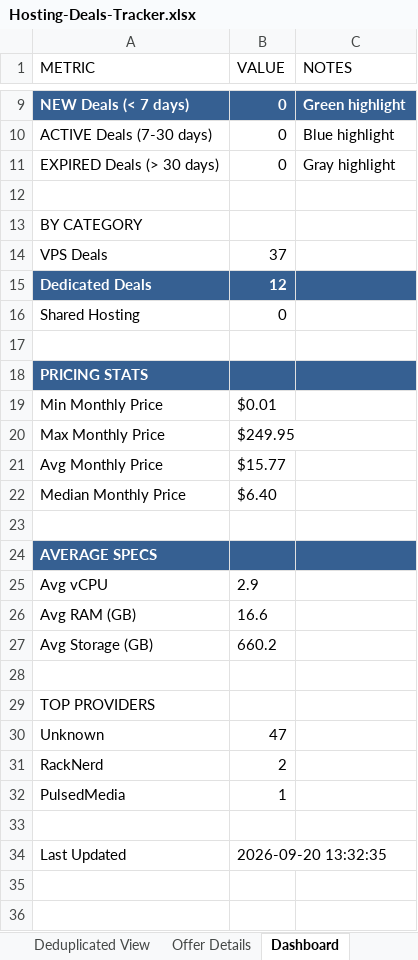
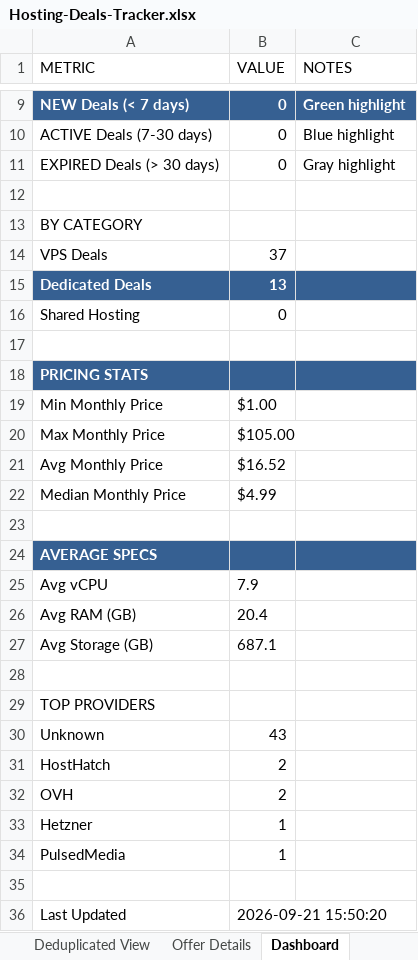
Before and after one commit to bojak83318/hosting-deals-tracker, an Excel workbook: output/Hosting-Deals-Tracker.xlsx, sheet Dashboard, drawn as a sheet; only a part is shown, gaps mark what is left out; values as stored, in another font and other column widths than the file's, no borders; addresses are those after the commit; the diff names each change by its address in the sheet, - before the commit and + after, or states it on an @@ line.

```diff
--- a/output/Hosting-Deals-Tracker.xlsx (sheet Dashboard)
+++ b/output/Hosting-Deals-Tracker.xlsx (sheet Dashboard)
-B15 (VALUE): 12
+B15 (VALUE): 13
-B19 (VALUE): $0.01
+B19 (VALUE): $1.00
-B20 (VALUE): $249.95
+B20 (VALUE): $105.00
-B21 (VALUE): $15.77
+B21 (VALUE): $16.52
-B22 (VALUE): $6.40
+B22 (VALUE): $4.99
-B25 (VALUE): 2.9
+B25 (VALUE): 7.9
-B26 (VALUE): 16.6
+B26 (VALUE): 20.4
-B27 (VALUE): 660.2
+B27 (VALUE): 687.1
-B30 (VALUE): 47
+B30 (VALUE): 43
-A31 (METRIC): RackNerd
+A31 (METRIC): HostHatch
+row 32: OVH | 2
+row 33: Hetzner | 1
-B36 (VALUE): 2026-09-20 13:32:35
+B36 (VALUE): 2026-09-21 15:50:20
```
Also changed, not shown: sheet Raw Data, sheet Deals Tracker, sheet Deduplicated View, sheet Offer Details, 1 other file.
